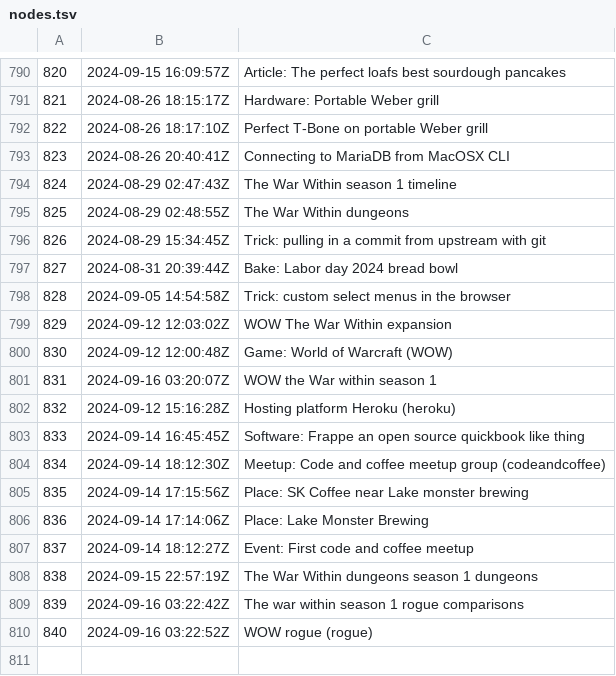
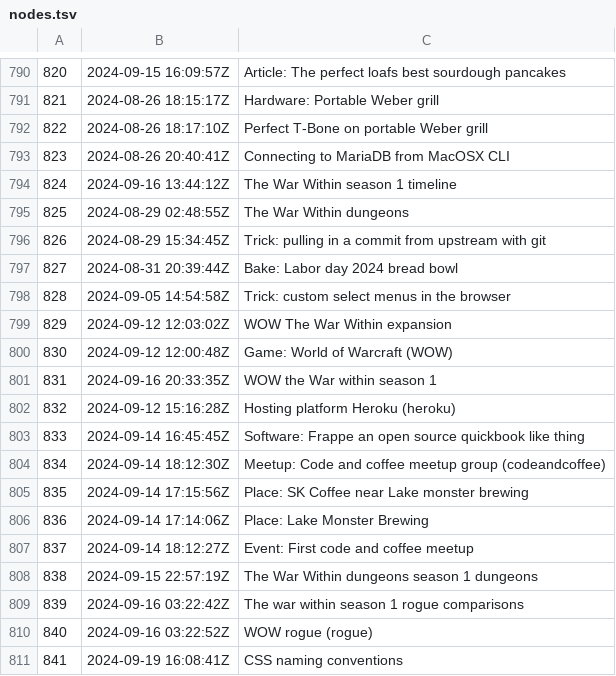
Before and after one commit to jlrickert/zet, a TSV file: docs/dex/nodes.tsv, drawn as a sheet; only a part is shown, gaps mark what is left out.

Commit message:
CSS naming conventions

```diff
--- a/docs/dex/nodes.tsv
+++ b/docs/dex/nodes.tsv
@@ -793,3 +793,3 @@
 823	2024-08-26 20:40:41Z	Connecting to MariaDB from MacOSX CLI
-824	2024-08-29 02:47:43Z	The War Within season 1 timeline
+824	2024-09-16 13:44:12Z	The War Within season 1 timeline
 825	2024-08-29 02:48:55Z	The War Within dungeons
@@ -800,3 +800,3 @@
 830	2024-09-12 12:00:48Z	Game: World of Warcraft (WOW)
-831	2024-09-16 03:20:07Z	WOW the War within season 1
+831	2024-09-16 20:33:35Z	WOW the War within season 1
 832	2024-09-12 15:16:28Z	Hosting platform Heroku (heroku)
@@ -810 +810,2 @@
 840	2024-09-16 03:22:52Z	WOW rogue (rogue)
+841	2024-09-19 16:08:41Z	CSS naming conventions
```
Also changed, not shown: 4 other files.
